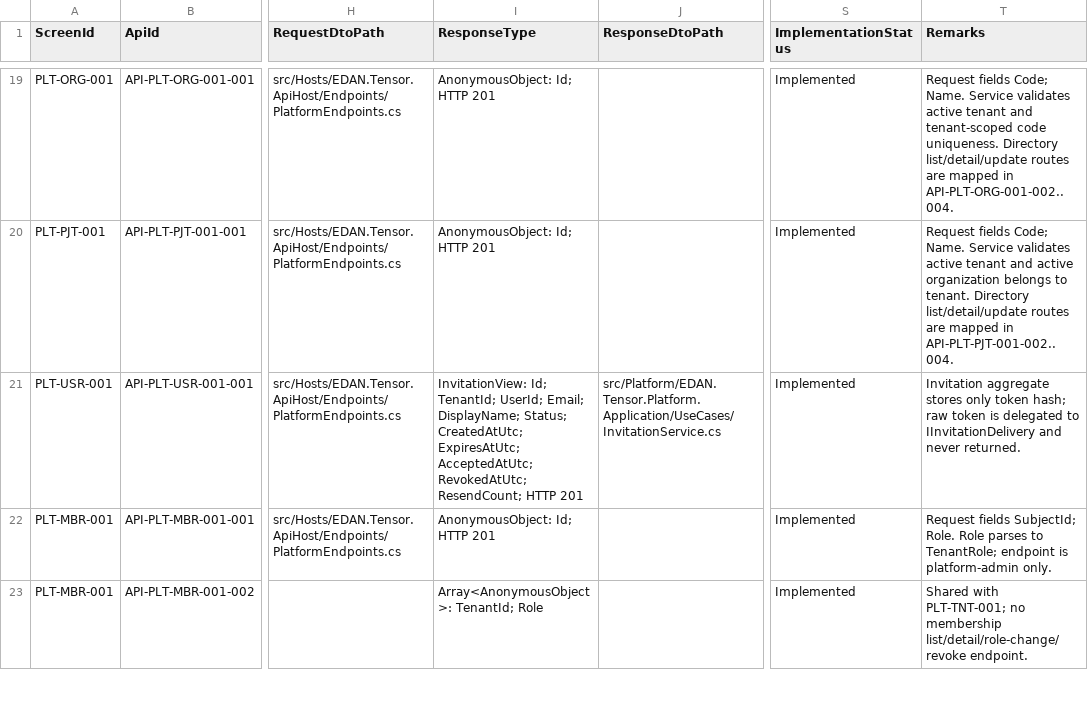
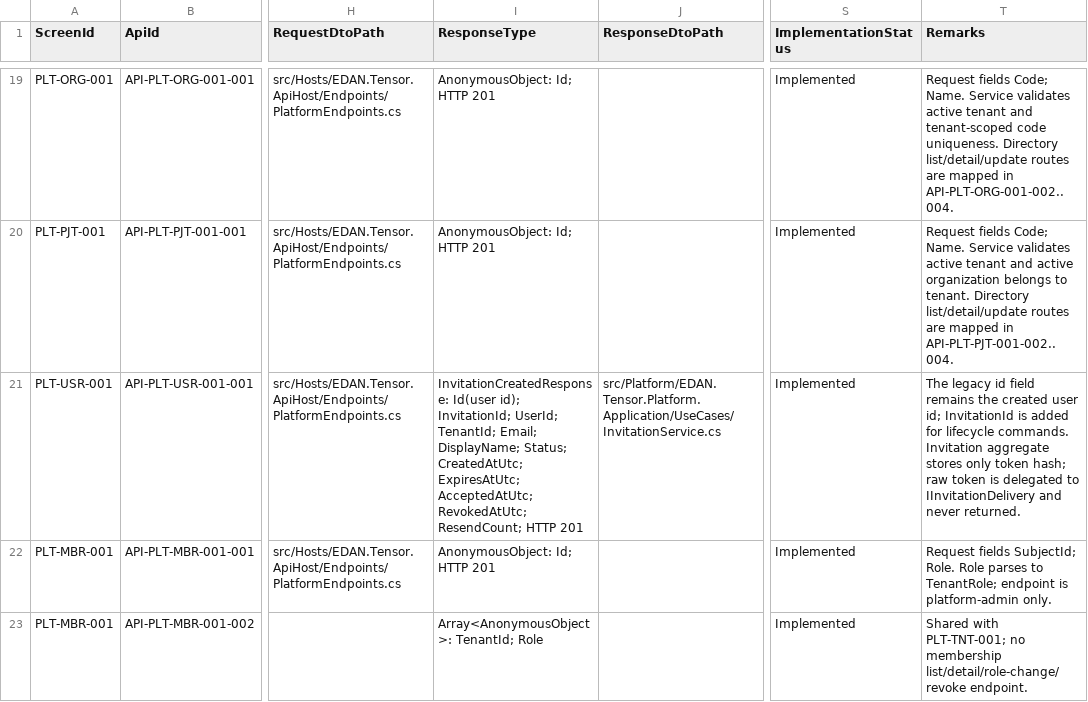
Before and after one commit to namanvarava/Edan.Tensor, a CSV file: docs/registry/screen-api-mapping.csv, drawn as a sheet; only a part is shown, gaps mark what is left out; the diff names each change by its address in the sheet, - before the commit and + after, or states it on an @@ line.

Commit message:
fix: resolve smoke contract regressions

```diff
--- a/docs/registry/screen-api-mapping.csv
+++ b/docs/registry/screen-api-mapping.csv
-I21 (ResponseType): InvitationView: Id; TenantId; UserId; Email; DisplayName;…
+I21 (ResponseType): InvitationCreatedResponse: Id(user id); InvitationId; UserId; TenantId; Email; DisplayName;…
-T21 (Remarks): Invitation aggregate…
+T21 (Remarks): The legacy id field remains the created user id; InvitationId is added for lifecycle commands. Invitation aggregate…
```
Also changed, not shown: 4 other files.
